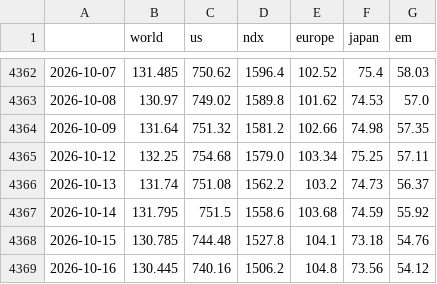
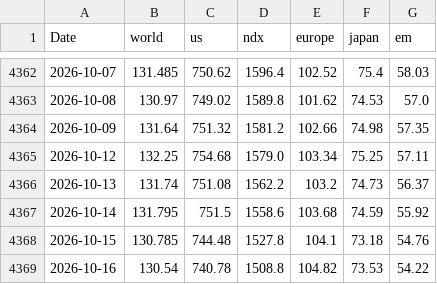
Before and after one commit to vkrtti/signal500cld, a CSV file: research_data/etf_daily.csv, drawn as a sheet; only a part is shown, gaps mark what is left out; the diff names each change by its address in the sheet, - before the commit and + after, or states it on an @@ line.

```diff
--- a/research_data/etf_daily.csv
+++ b/research_data/etf_daily.csv
-A1: (empty)
+A1: Date
-B4369 (world): 130.445
+B4369 (world): 130.54
-C4369 (us): 740.16
+C4369 (us): 740.78
-D4369 (ndx): 1506.2
+D4369 (ndx): 1508.8
-E4369 (europe): 104.8
+E4369 (europe): 104.82
-F4369 (japan): 73.56
+F4369 (japan): 73.53
-G4369 (em): 54.12
+G4369 (em): 54.22
```
Also changed, not shown: 23 other files.
